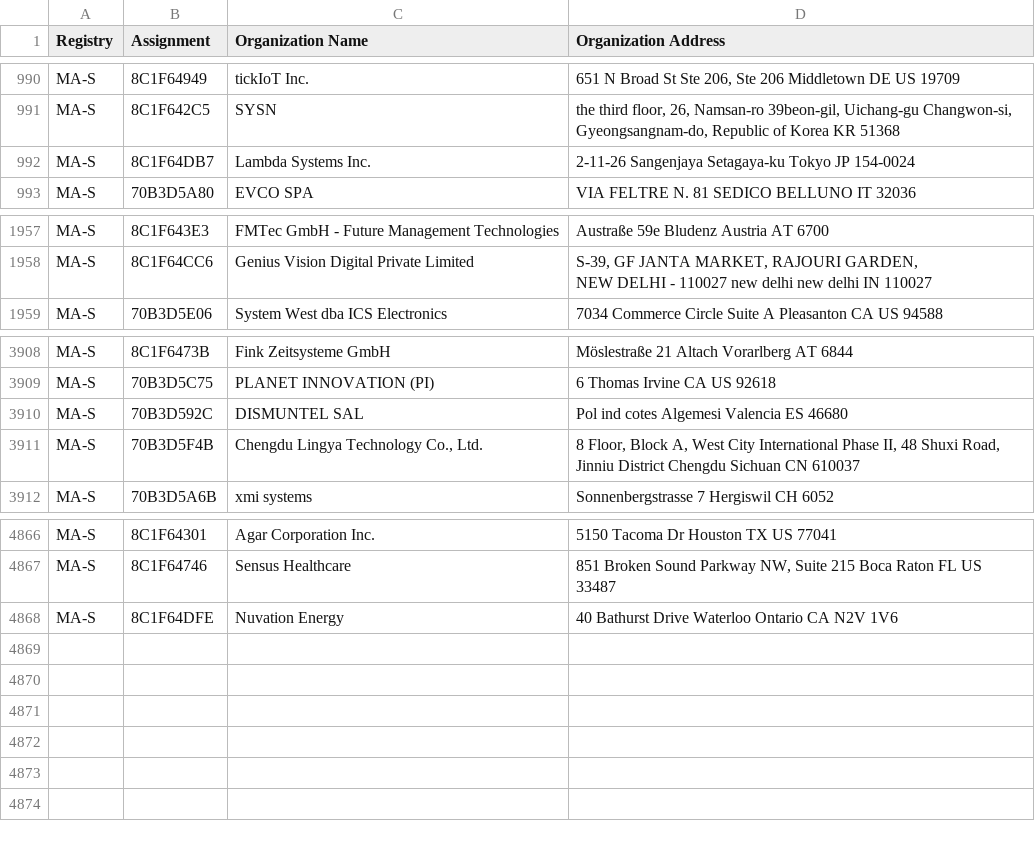
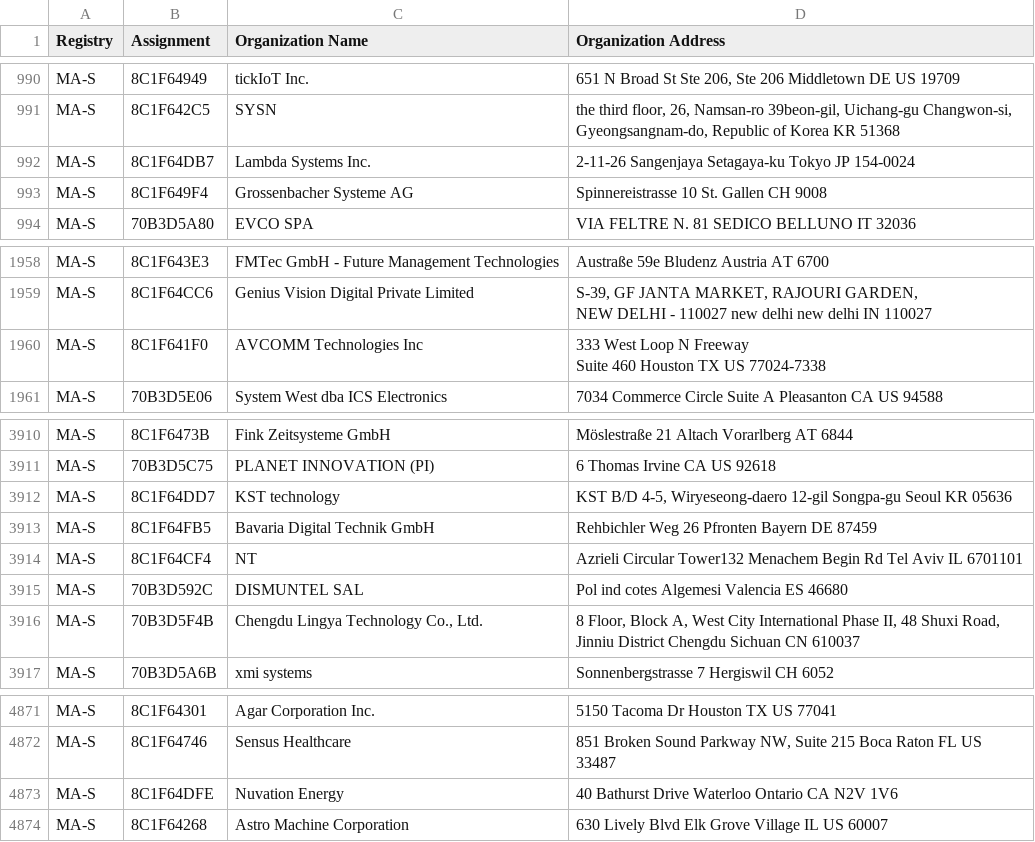
Before and after one commit to bedestall5/mac-tracker, a CSV file: data/ieee/oui36.csv, drawn as a sheet; only a part is shown, gaps mark what is left out; ↵ is a line break in a cell; the diff names each change by its address in the sheet, - before the commit and + after, or states it on an @@ line.

```diff
--- a/data/ieee/oui36.csv
+++ b/data/ieee/oui36.csv
+row 993: MA-S | 8C1F649F4 | Grossenbacher Systeme AG | Spinnereistrasse 10 St. Gallen CH 9008
+row 1960: MA-S | 8C1F641F0 | AVCOMM Technologies Inc | 333 West Loop N Freeway ↵ Suite 460 Houston TX US 77024-7338
+row 3912: MA-S | 8C1F64DD7 | KST technology | KST B/D 4-5, Wiryeseong-daero 12-gil Songpa-gu Seoul KR 05636
+row 3913: MA-S | 8C1F64FB5 | Bavaria Digital Technik GmbH | Rehbichler Weg 26 Pfronten Bayern DE 87459
+row 3914: MA-S | 8C1F64CF4 | NT | Azrieli Circular Tower132 Menachem Begin Rd Tel Aviv IL 6701101
+row 4874: MA-S | 8C1F64268 | Astro Machine Corporation | 630 Lively Blvd Elk Grove Village IL US 60007
```
Also changed, not shown: data/ieee/cid.csv, data/ieee/mam.csv, 17 other files.
